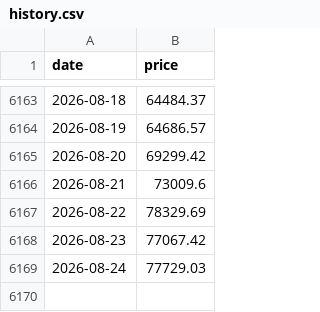
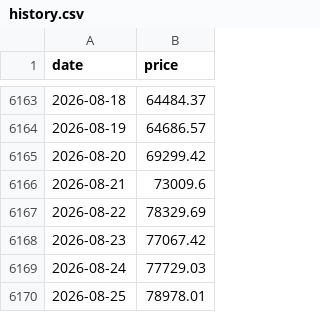
Before and after one commit to 2attendant-Witt0-2Founding-spruce/what-if-btc, a CSV file: dates/history.csv, drawn as a sheet; only a part is shown, gaps mark what is left out.

```diff
--- a/dates/history.csv
+++ b/dates/history.csv
@@ -6169 +6169,2 @@ date,price
 2026-08-24,77729.03
+2026-08-25,78978.01
```
Also changed, not shown: 1 other file.
